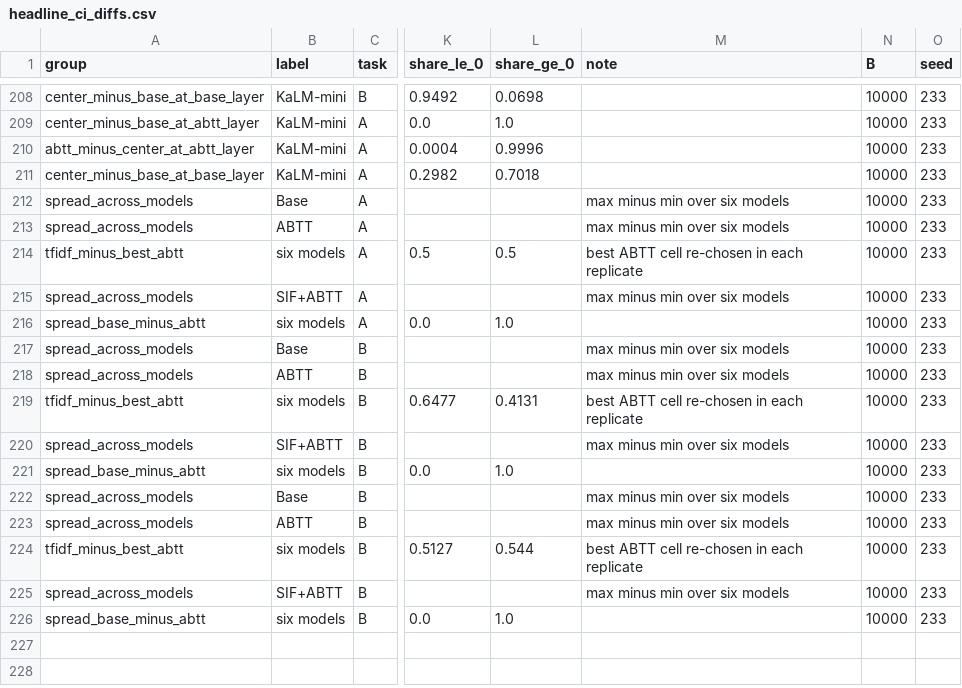
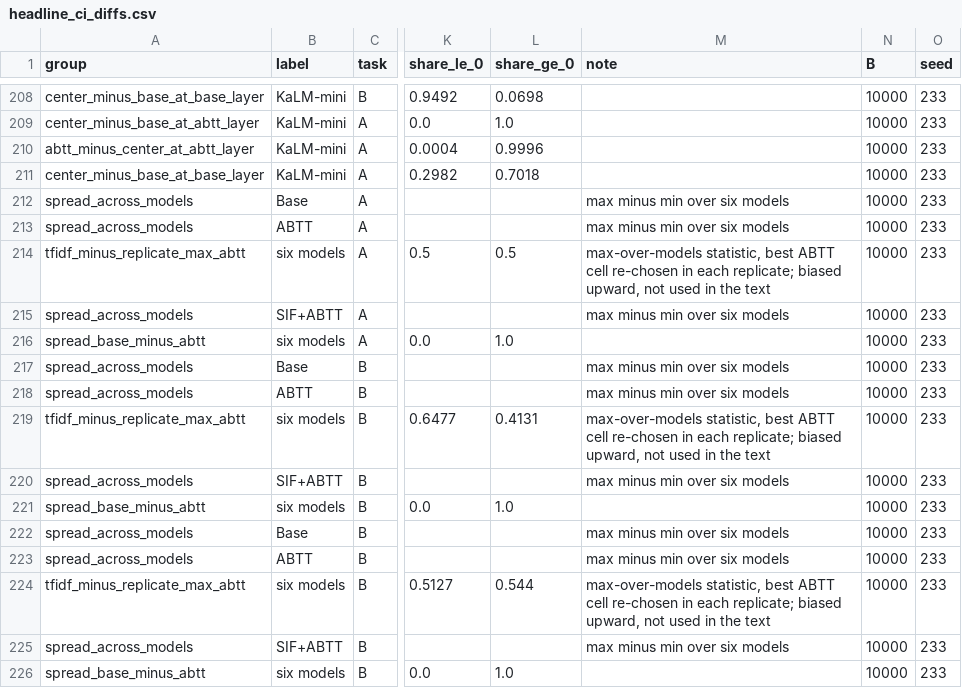
Before and after one commit to ianrowe12/localLatin, a CSV file: docs/research/data/reframe_ci_pq/headline_ci_diffs.csv, drawn as a sheet; only a part is shown, gaps mark what is left out; the diff names each change by its address in the sheet, - before the commit and + after, or states it on an @@ line.

Commit message:
fix: label D only where fitted, relabel the replicate-max contrast, 45 min sbatch (#233)
Review of #240. publish now blanks D on Base and SIF rows and renames the
TF-IDF-minus-replicate-max rows as a max-over-models statistic not used in the
text; numbers are copied as text, unchanged. The contrast table caption notes
that full-precision differences can differ by one unit from differences of
rounded cells.

```diff
--- a/docs/research/data/reframe_ci_pq/headline_ci_diffs.csv
+++ b/docs/research/data/reframe_ci_pq/headline_ci_diffs.csv
-A214 (group): tfidf_minus_best_abtt
+A214 (group): tfidf_minus_replicate_max_abtt
-M214 (note): best ABTT cell re-chosen in each replicate
+M214 (note): max-over-models statistic, best ABTT cell re-chosen in each replicate; biased upward, not used in the text
-A219 (group): tfidf_minus_best_abtt
+A219 (group): tfidf_minus_replicate_max_abtt
-M219 (note): best ABTT cell re-chosen in each replicate
+M219 (note): max-over-models statistic, best ABTT cell re-chosen in each replicate; biased upward, not used in the text
-A224 (group): tfidf_minus_best_abtt
+A224 (group): tfidf_minus_replicate_max_abtt
-M224 (note): best ABTT cell re-chosen in each replicate
+M224 (note): max-over-models statistic, best ABTT cell re-chosen in each replicate; biased upward, not used in the text
```
Also changed, not shown: docs/research/data/reframe_ci_pq/headline_ci.csv, docs/research/data/reframe_ci_pq/pq_cells.csv, 5 other files.
